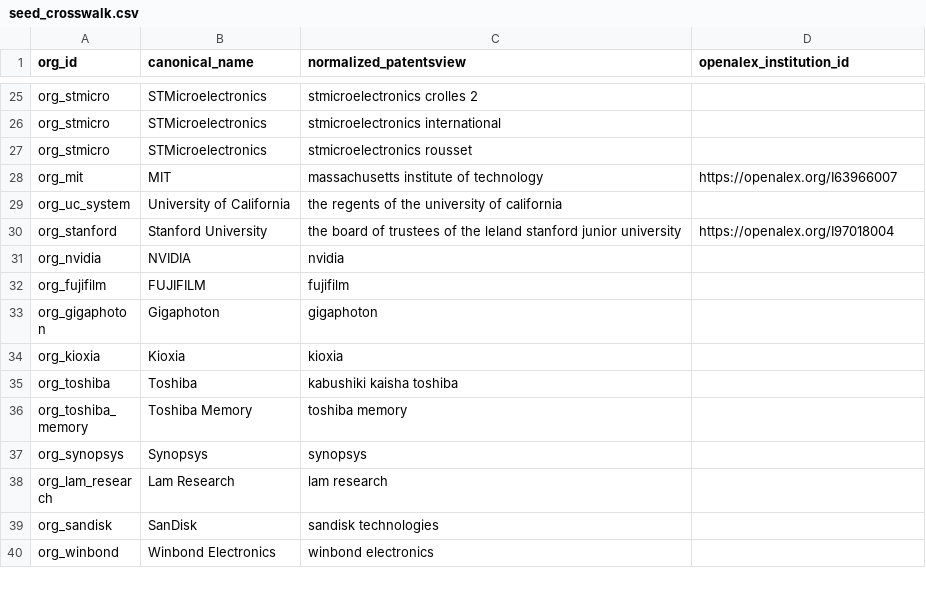
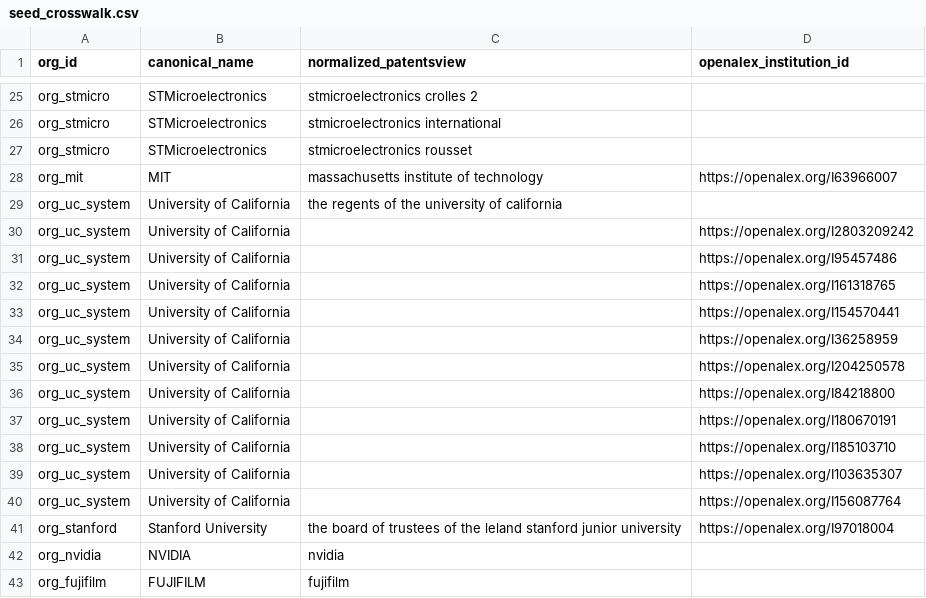
Before and after one commit to RM3006/paper-to-patent, a CSV file: pipelines/nexus/assets/entity_resolution/seed_crosswalk.csv, drawn as a sheet; only a part is shown, gaps mark what is left out; the shorter side is filled out with more unchanged rows.

```diff
--- a/pipelines/nexus/assets/entity_resolution/seed_crosswalk.csv
+++ b/pipelines/nexus/assets/entity_resolution/seed_crosswalk.csv
@@ -29,2 +29,13 @@ org_mit,MIT,massachusetts institute of technology,https://openalex.org/I63966007
 org_uc_system,University of California,the regents of the university of california,
+org_uc_system,University of California,,https://openalex.org/I2803209242
+org_uc_system,University of California,,https://openalex.org/I95457486
+org_uc_system,University of California,,https://openalex.org/I161318765
+org_uc_system,University of California,,https://openalex.org/I154570441
+org_uc_system,University of California,,https://openalex.org/I36258959
+org_uc_system,University of California,,https://openalex.org/I204250578
+org_uc_system,University of California,,https://openalex.org/I84218800
+org_uc_system,University of California,,https://openalex.org/I180670191
+org_uc_system,University of California,,https://openalex.org/I185103710
+org_uc_system,University of California,,https://openalex.org/I103635307
+org_uc_system,University of California,,https://openalex.org/I156087764
 org_stanford,Stanford University,the board of trustees of the leland stanford junior university,https://openalex.org/I97018004
```
